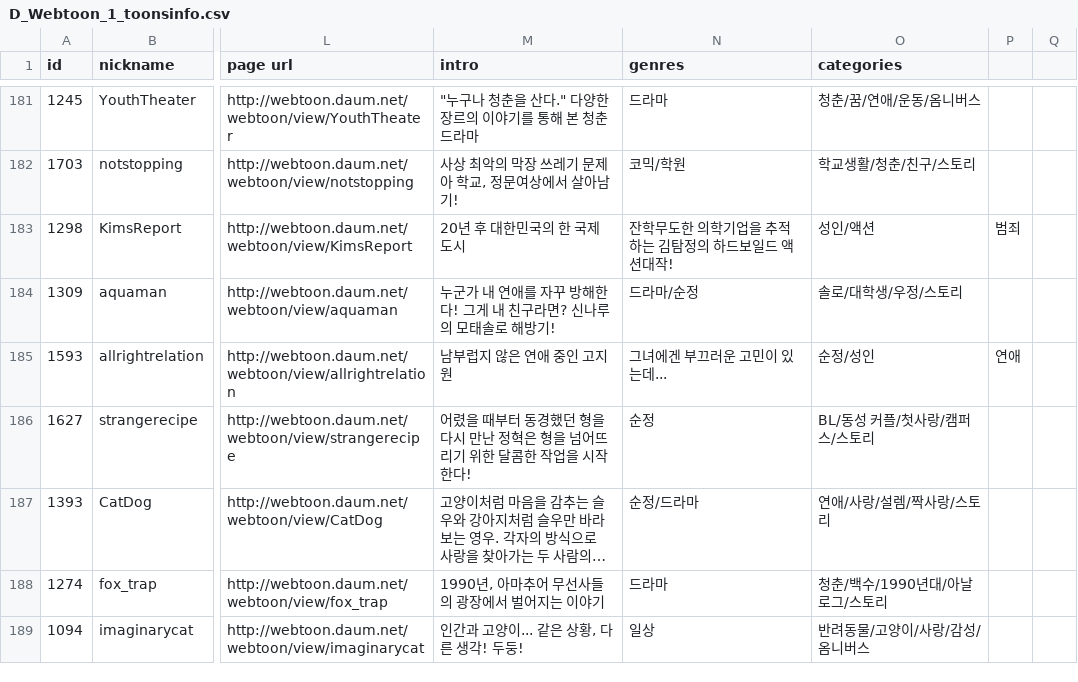
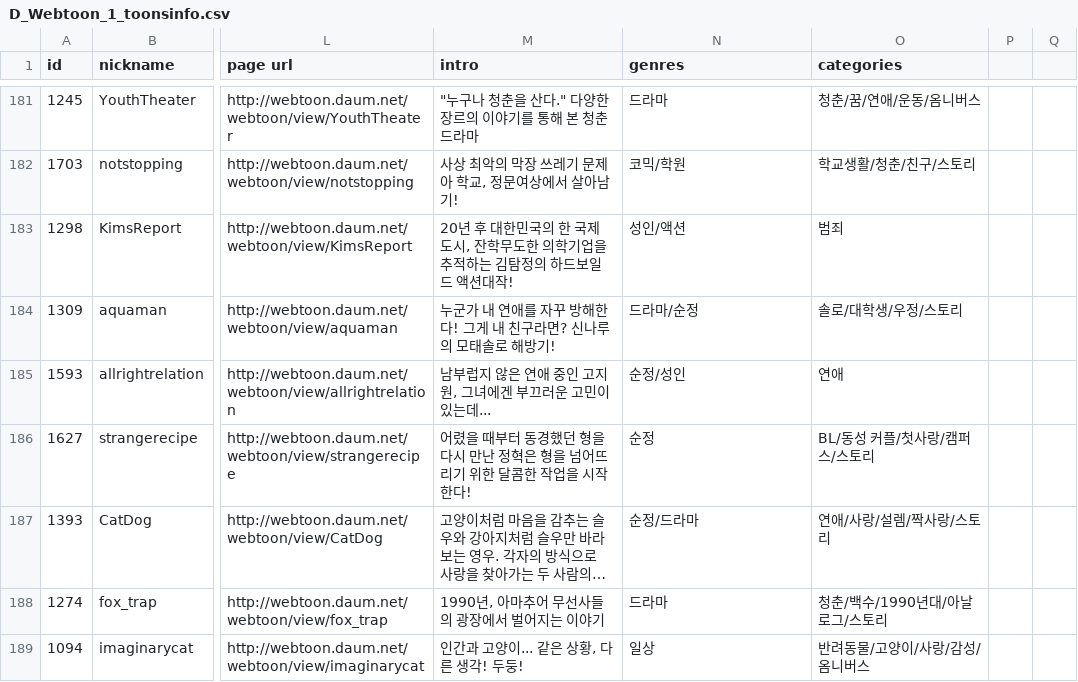
Before and after one commit to eunxu-10/Recommendation-System, a CSV file: D_Webtoon_data/D_Webtoon_1_toonsinfo.csv, drawn as a sheet; only a part is shown, gaps mark what is left out; long unchanged cells end in …; the diff names each change by its address in the sheet, - before the commit and + after, or states it on an @@ line.

Commit message:
Update D_Webtoon_1_toonsinfo.csv

```diff
--- a/D_Webtoon_data/D_Webtoon_1_toonsinfo.csv
+++ b/D_Webtoon_data/D_Webtoon_1_toonsinfo.csv
-M183 (intro): 20년 후 대한민국의 한 국제도시
+M183 (intro): 20년 후 대한민국의 한 국제도시, 잔학무도한 의학기업을 추적하는 김탐정의 하드보일드 액션대작!
-N183 (genres): 잔학무도한 의학기업을 추적하는 김탐정의 하드보일드 액션대작!
+N183 (genres): 성인/액션
-O183 (categories): 성인/액션
+O183 (categories): 범죄
-P183: 범죄
+P183: (empty)
-M185 (intro): 남부럽지 않은 연애 중인 고지원
+M185 (intro): 남부럽지 않은 연애 중인 고지원, 그녀에겐 부끄러운 고민이 있는데...
-N185 (genres): 그녀에겐 부끄러운 고민이 있는데...
+N185 (genres): 순정/성인
-O185 (categories): 순정/성인
+O185 (categories): 연애
-P185: 연애
+P185: (empty)
```
